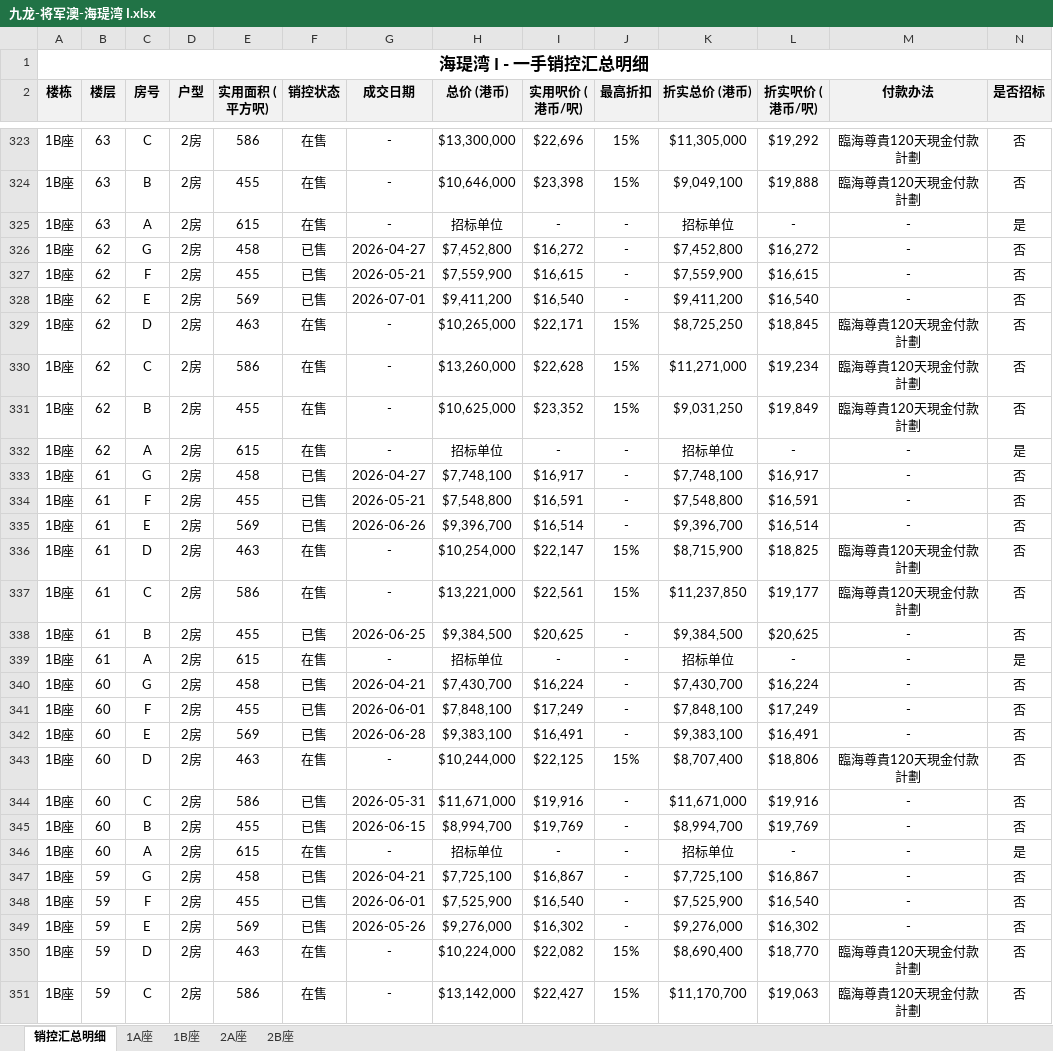
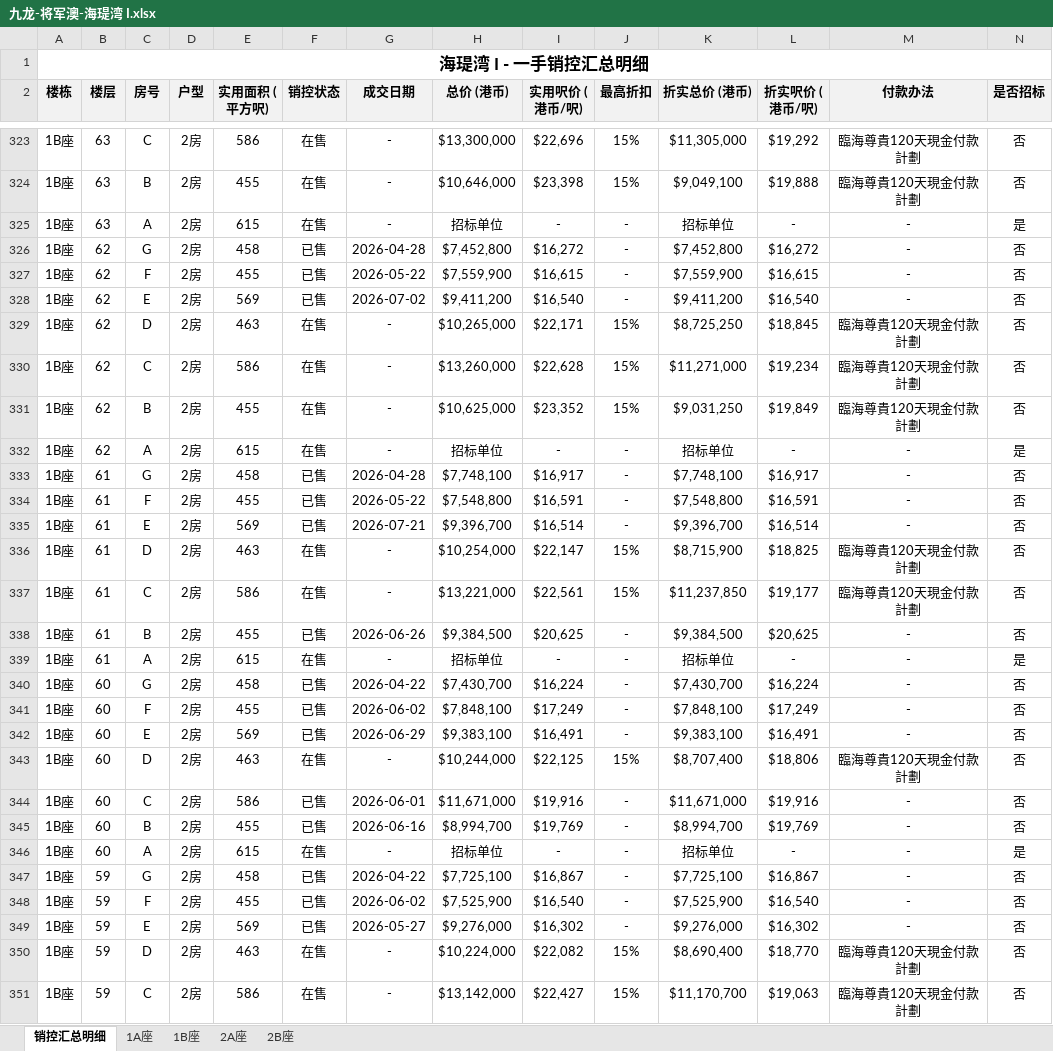
Before and after one commit to neil-studio/hk, an Excel workbook: files/九龙-将军澳-海瑅湾 I.xlsx, sheet 销控汇总明细, drawn as a sheet; only a part is shown, gaps mark what is left out; values as stored, in another font and other column widths than the file's, no borders; the diff covers the shown part only; the diff names each change by its address in the sheet, - before the commit and + after, or states it on an @@ line.

```diff
--- a/files/九龙-将军澳-海瑅湾 I.xlsx (sheet 销控汇总明细)
+++ b/files/九龙-将军澳-海瑅湾 I.xlsx (sheet 销控汇总明细)
-G326 (成交日期): 2026-04-27
+G326 (成交日期): 2026-04-28
-G327 (成交日期): 2026-05-21
+G327 (成交日期): 2026-05-22
-G328 (成交日期): 2026-07-01
+G328 (成交日期): 2026-07-02
-G333 (成交日期): 2026-04-27
+G333 (成交日期): 2026-04-28
-G334 (成交日期): 2026-05-21
+G334 (成交日期): 2026-05-22
-G335 (成交日期): 2026-06-26
+G335 (成交日期): 2026-07-21
-G338 (成交日期): 2026-06-25
+G338 (成交日期): 2026-06-26
-G340 (成交日期): 2026-04-21
+G340 (成交日期): 2026-04-22
-G341 (成交日期): 2026-06-01
+G341 (成交日期): 2026-06-02
-G342 (成交日期): 2026-06-28
+G342 (成交日期): 2026-06-29
-G344 (成交日期): 2026-05-31
+G344 (成交日期): 2026-06-01
-G345 (成交日期): 2026-06-15
+G345 (成交日期): 2026-06-16
-G347 (成交日期): 2026-04-21
+G347 (成交日期): 2026-04-22
-G348 (成交日期): 2026-06-01
+G348 (成交日期): 2026-06-02
-G349 (成交日期): 2026-05-26
+G349 (成交日期): 2026-05-27
```
Also changed, not shown: 1050 edited cells elsewhere in this sheet, sheet 1B座, sheet 2A座, sheet 2B座, sheet 1A座, files/九龙-将军澳-海瑅湾 II.xlsx, web/files/九龙-将军澳-海瑅湾 I.xlsx, 9 other files.
